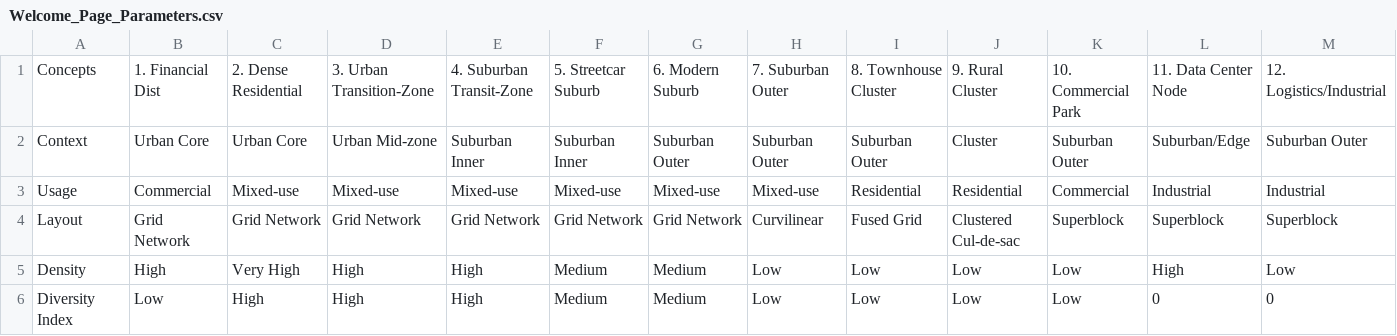
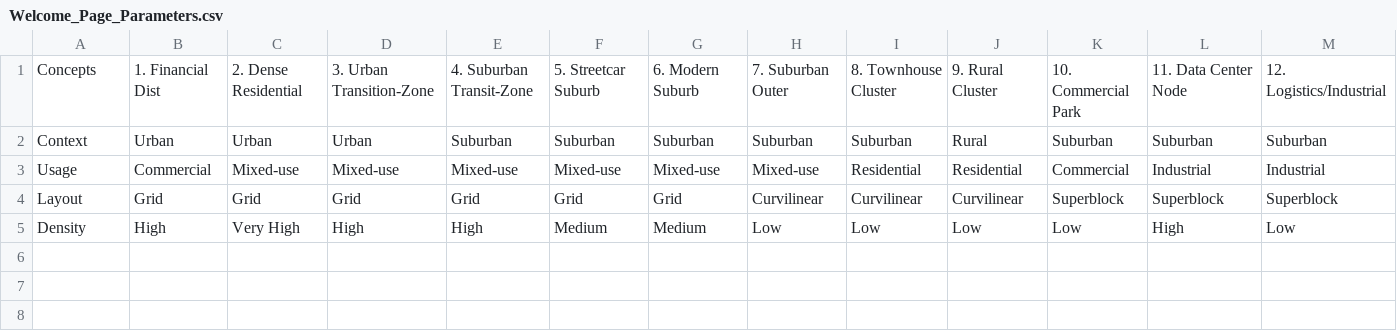
Before and after one commit to orcunkoraliseri/LMN-tool, a CSV file: Templates/Welcome_Page_Parameters.csv, drawn as a sheet.

Commit message:
Complete Welcome Page with image cards and Output Page implementation
- Added image cards for all 4 parameters (Usage, Context, Density, Layout)
- Implemented compact single-screen layout for Welcome Page
- Added single-selection mode for parameter filtering
- Created Output Page with 4-column table layout
- Updated data.js with 26 neighbourhoods from CSV
- Each neighbourhood has own properties (context, usage, density, layout)
- Added building icons for Data Center and Warehouse
- Updated neighbourhood images
- Filtering now works on neighbourhood-level properties

```diff
--- a/Templates/Welcome_Page_Parameters.csv
+++ b/Templates/Welcome_Page_Parameters.csv
@@ -1,6 +1,5 @@
 Concepts,1. Financial Dist,2. Dense Residential,3. Urban Transition-Zone,4. Suburban Transit-Zone,5. Streetcar Suburb,6. Modern Suburb,7. Suburban Outer,8. Townhouse Cluster,9. Rural Cluster,10. Commercial Park,11. Data Center Node,12. Logistics/Industrial
-Context,Urban Core,Urban Core,Urban Mid-zone,Suburban Inner,Suburban Inner,Suburban Outer,Suburban Outer,Suburban Outer,Cluster,Suburban Outer,Suburban/Edge,Suburban Outer
+Context,Urban,Urban,Urban,Suburban,Suburban,Suburban,Suburban,Suburban,Rural,Suburban,Suburban,Suburban
 Usage,Commercial,Mixed-use,Mixed-use,Mixed-use,Mixed-use,Mixed-use,Mixed-use,Residential,Residential,Commercial,Industrial,Industrial
-Layout,Grid Network,Grid Network,Grid Network,Grid Network,Grid Network,Grid Network,Curvilinear,Fused Grid,Clustered Cul-de-sac,Superblock,Superblock,Superblock
+Layout,Grid,Grid,Grid,Grid,Grid,Grid,Curvilinear,Curvilinear,Curvilinear,Superblock,Superblock,Superblock
 Density,High,Very High,High,High,Medium,Medium,Low,Low,Low,Low,High,Low
-Diversity Index,Low,High,High,High,Medium,Medium,Low,Low,Low,Low,0,0
```
Also changed, not shown: 28 other files.
